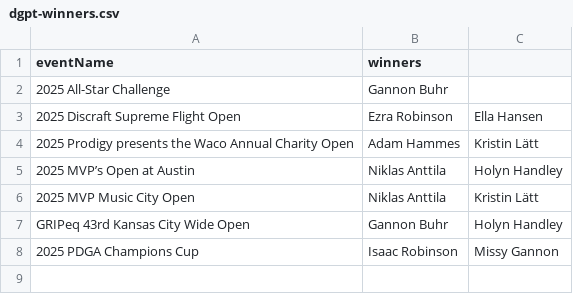
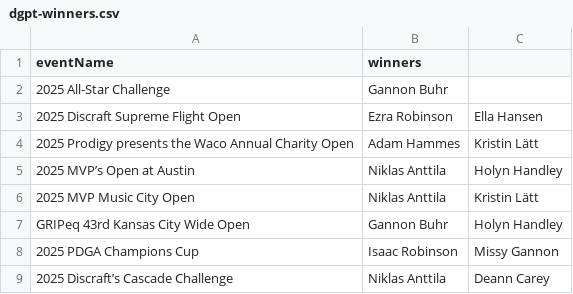
Before and after one commit to lanekatris/monorepo, a CSV file: software/blog/public/dgpt-winners.csv, drawn as a sheet; the diff names each change by its address in the sheet, - before the commit and + after, or states it on an @@ line.

Commit message:
Just commited autogenerated files, added disc golf course data file, made ticks data file

```diff
--- a/software/blog/public/dgpt-winners.csv
+++ b/software/blog/public/dgpt-winners.csv
+row 9: 2025 Discraft’s Cascade Challenge | Niklas Anttila | Deann Carey
```
Also changed, not shown: 14 other files.
